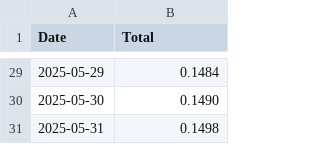
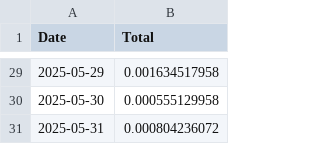
Before and after one commit to NadimGhaznavi/Db4E, a CSV file: data/p2pool_payouts_daily_short.csv, drawn as a sheet; only a part is shown, gaps mark what is left out; the diff covers the shown part only.

```diff
--- a/data/p2pool_payouts_daily_short.csv
+++ b/data/p2pool_payouts_daily_short.csv
@@ -29,3 +29,3 @@ Date,Total
-2025-05-29,0.1484
-2025-05-30,0.1490
-2025-05-31,0.1498
+2025-05-29,0.001634517958
+2025-05-30,0.000555129958
+2025-05-31,0.000804236072
```
Also changed, not shown: 27 edited cells elsewhere in this file.
